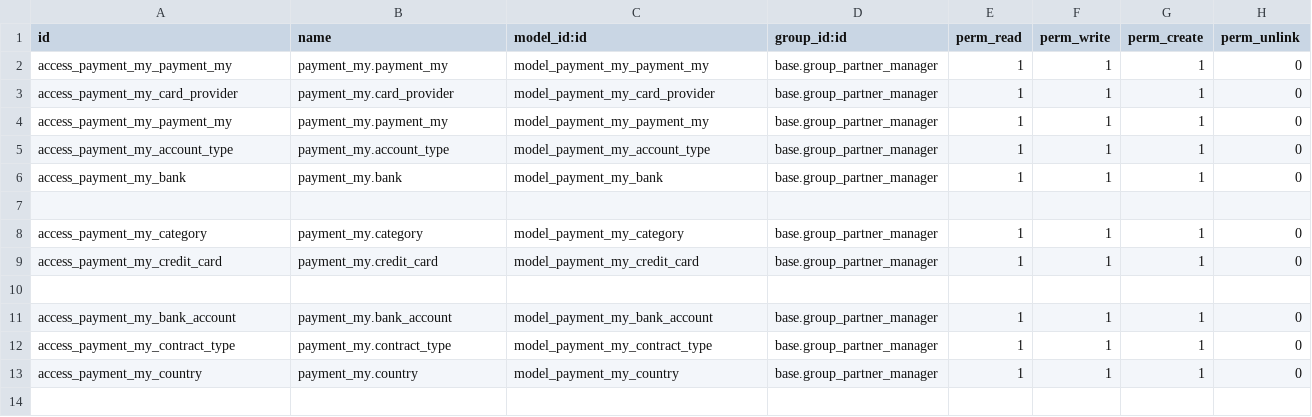
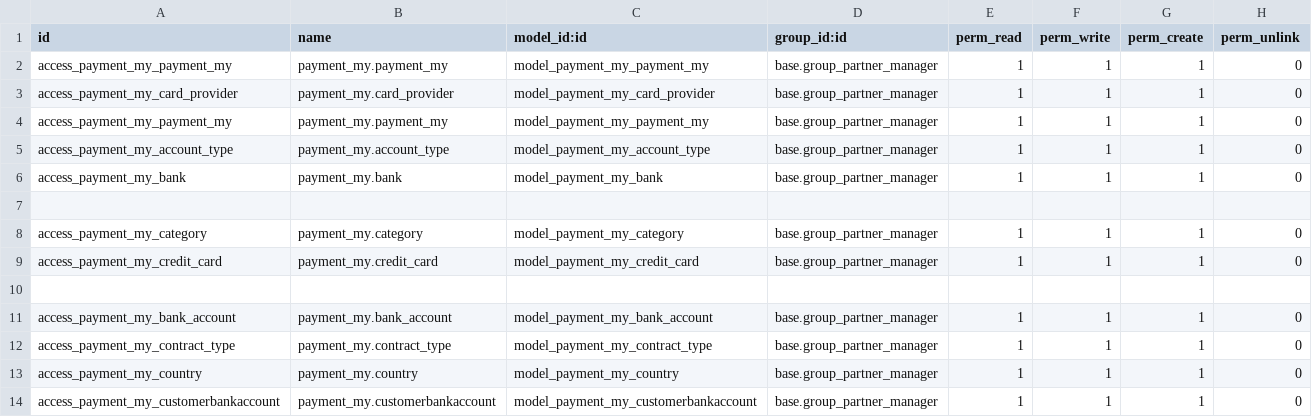
Before and after one commit to SaranyaRukmani/payment_my, a CSV file: security/ir.model.access.csv, drawn as a sheet.

Commit message:
customer_bank

```diff
--- a/security/ir.model.access.csv
+++ b/security/ir.model.access.csv
@@ -13 +13,2 @@ access_payment_my_contract_type,payment_my.contract_type,model_payment_my_contra
 access_payment_my_country,payment_my.country,model_payment_my_country,base.group_partner_manager,1,1,1,0
+access_payment_my_customerbankaccount,payment_my.customerbankaccount,model_payment_my_customerbankaccount,base.group_partner_manager,1,1,1,0
```
Also changed, not shown: 4 other files.
